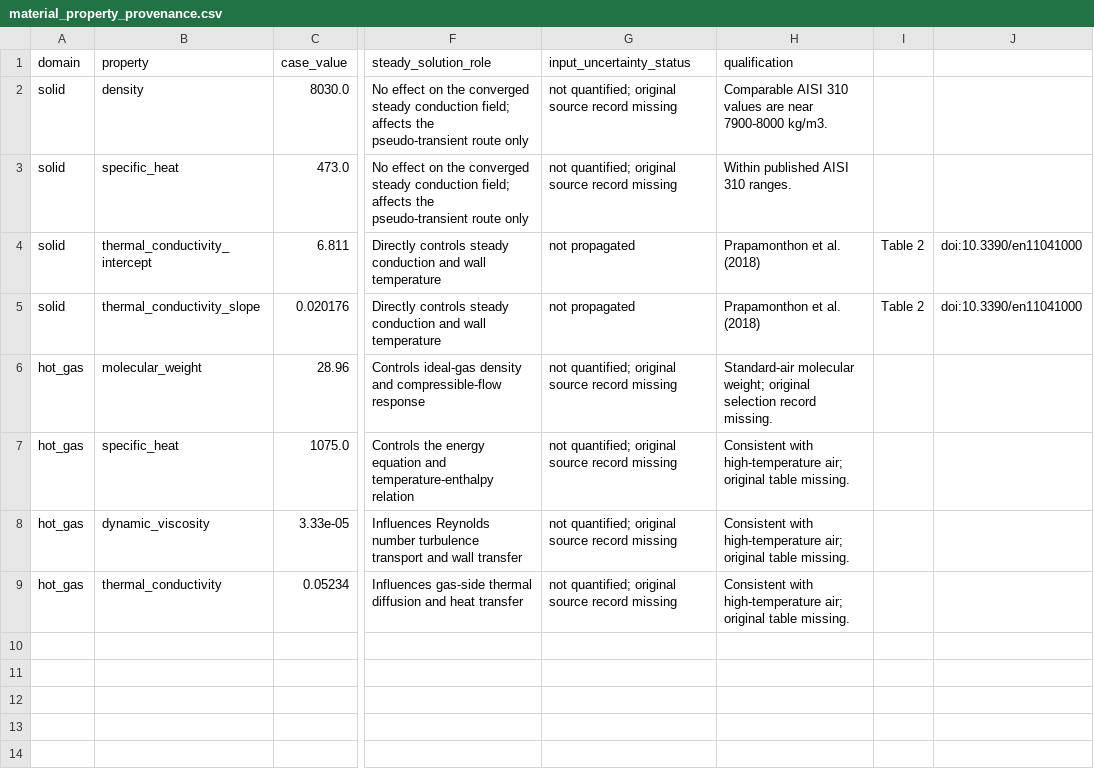
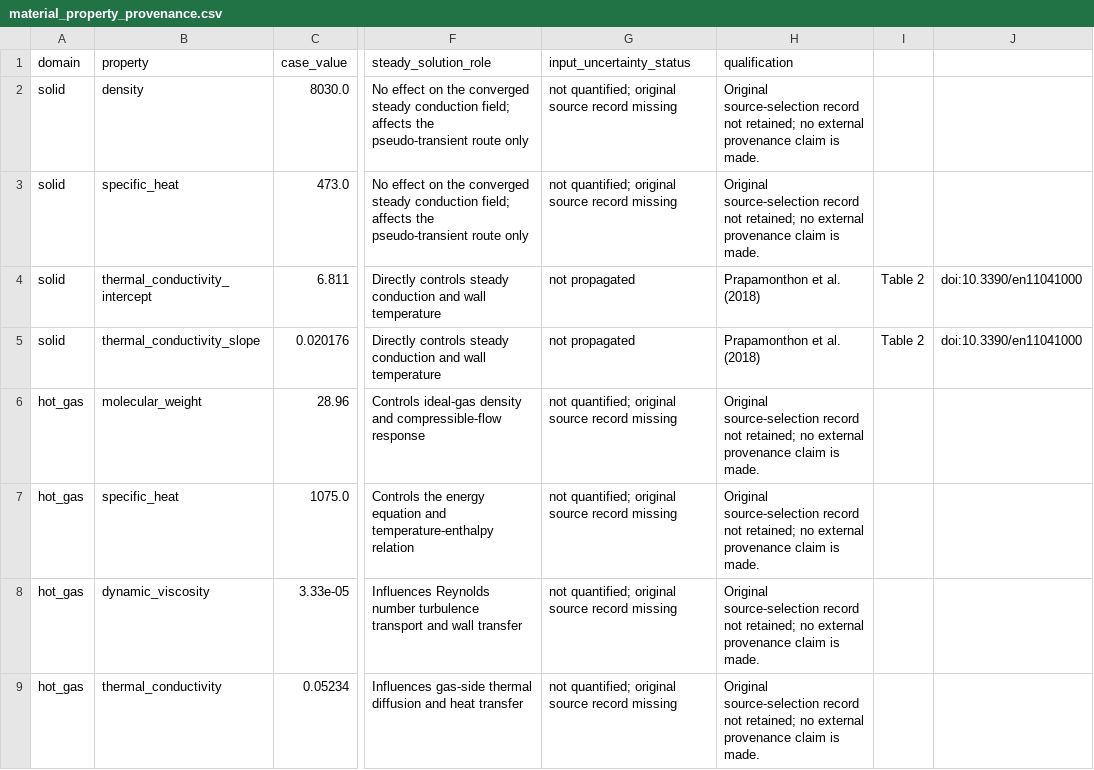
Before and after one commit to mehdichabane/NASA-C3X-Reduced-CHT-Fluent-Python, a CSV file: references/model_inputs/material_property_provenance.csv, drawn as a sheet; only a part is shown, gaps mark what is left out; the diff names each change by its address in the sheet, - before the commit and + after, or states it on an @@ line.

Commit message:
Remove unsupported property provenance qualifiers

```diff
--- a/references/model_inputs/material_property_provenance.csv
+++ b/references/model_inputs/material_property_provenance.csv
-H2 (qualification): Comparable AISI 310 values are near 7900-8000 kg/m3.
+H2 (qualification): Original source-selection record not retained; no external provenance claim is made.
-H3 (qualification): Within published AISI 310 ranges.
+H3 (qualification): Original source-selection record not retained; no external provenance claim is made.
-H6 (qualification): Standard-air molecular weight; original selection record missing.
+H6 (qualification): Original source-selection record not retained; no external provenance claim is made.
-H7:H9 (qualification): Consistent with high-temperature air; original table missing.
+H7:H9 (qualification): Original source-selection record not retained; no external provenance claim is made.
```
